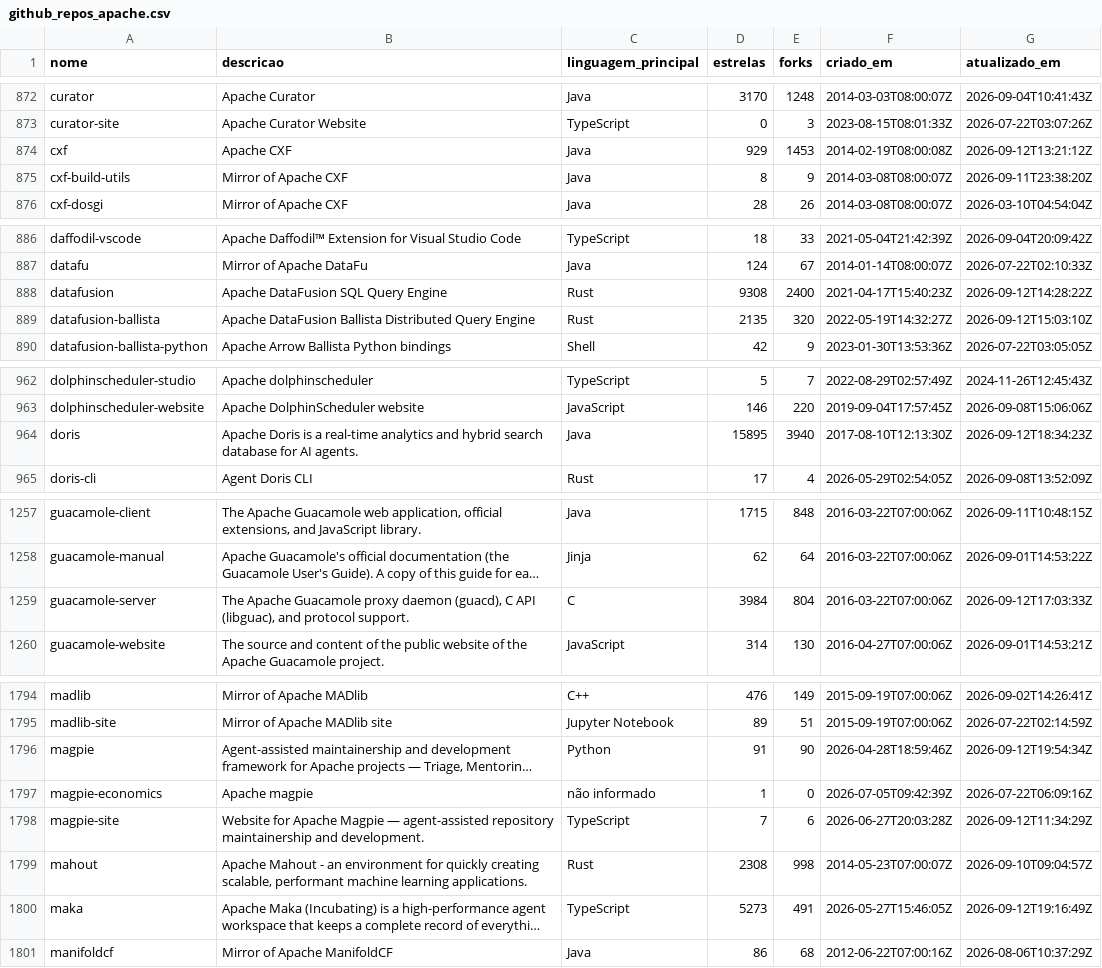
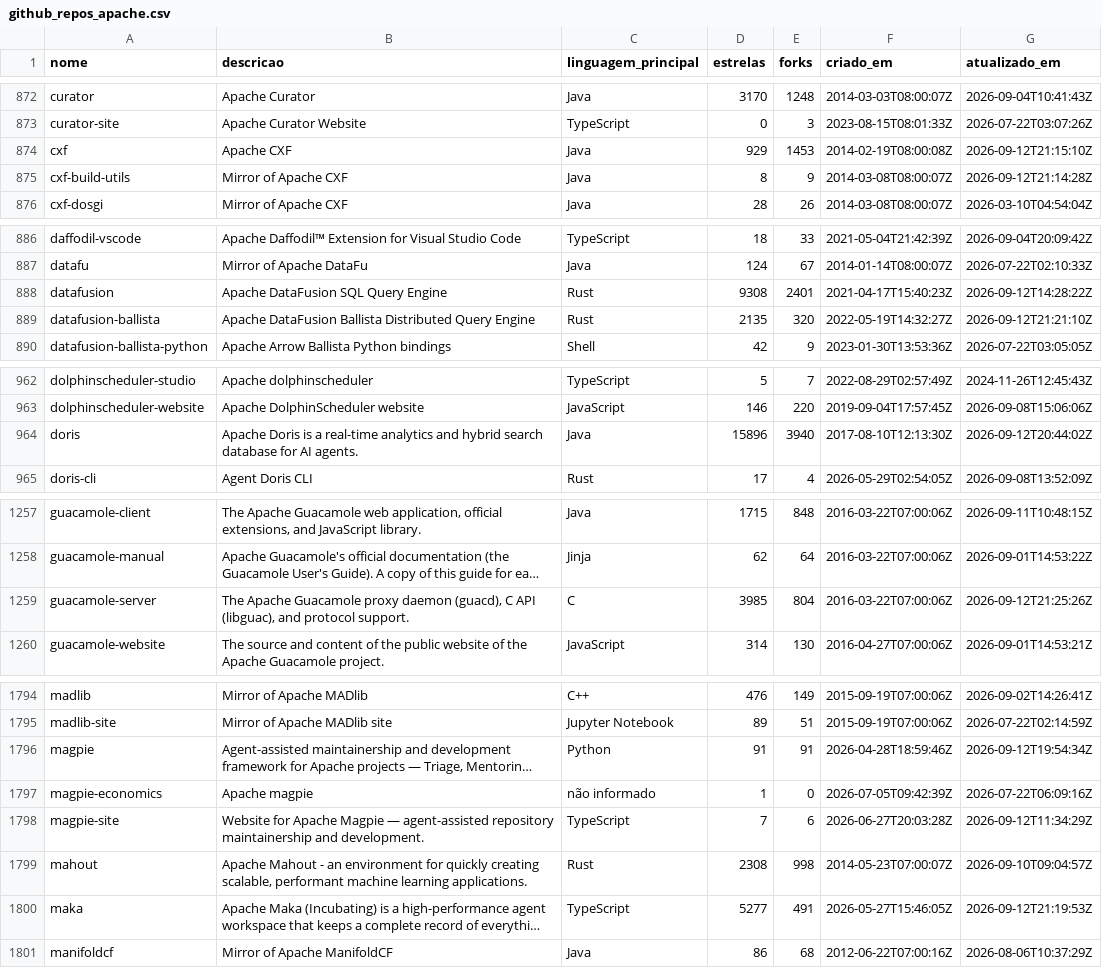
Before and after one commit to raphaelnugas/case-comodo, a CSV file: data/output/github_repos_apache.csv, drawn as a sheet; only a part is shown, gaps mark what is left out; long unchanged cells end in …; the diff covers the shown part only; the diff names each change by its address in the sheet, - before the commit and + after, or states it on an @@ line.

```diff
--- a/data/output/github_repos_apache.csv
+++ b/data/output/github_repos_apache.csv
-G874 (atualizado_em): 2026-09-12T13:21:12Z
+G874 (atualizado_em): 2026-09-12T21:15:10Z
-G875 (atualizado_em): 2026-09-11T23:38:20Z
+G875 (atualizado_em): 2026-09-12T21:14:28Z
-E888 (forks): 2400
+E888 (forks): 2401
-G889 (atualizado_em): 2026-09-12T15:03:10Z
+G889 (atualizado_em): 2026-09-12T21:21:10Z
-D964 (estrelas): 15895
+D964 (estrelas): 15896
-G964 (atualizado_em): 2026-09-12T18:34:23Z
+G964 (atualizado_em): 2026-09-12T20:44:02Z
-D1259 (estrelas): 3984
+D1259 (estrelas): 3985
-G1259 (atualizado_em): 2026-09-12T17:03:33Z
+G1259 (atualizado_em): 2026-09-12T21:25:26Z
-E1796 (forks): 90
+E1796 (forks): 91
-D1800 (estrelas): 5273
+D1800 (estrelas): 5277
-G1800 (atualizado_em): 2026-09-12T19:16:49Z
+G1800 (atualizado_em): 2026-09-12T21:19:53Z
```
Also changed, not shown: 17 edited cells elsewhere in this file, 3 other files.
